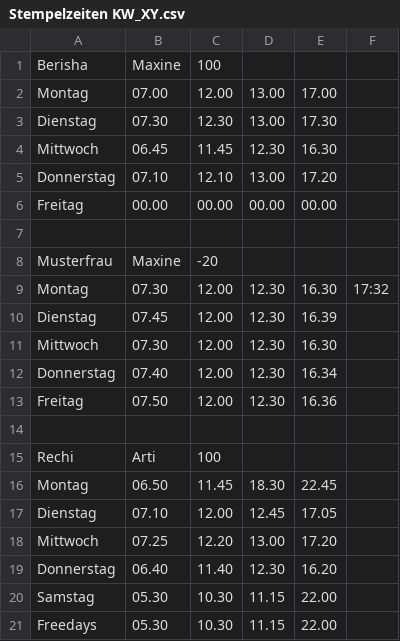
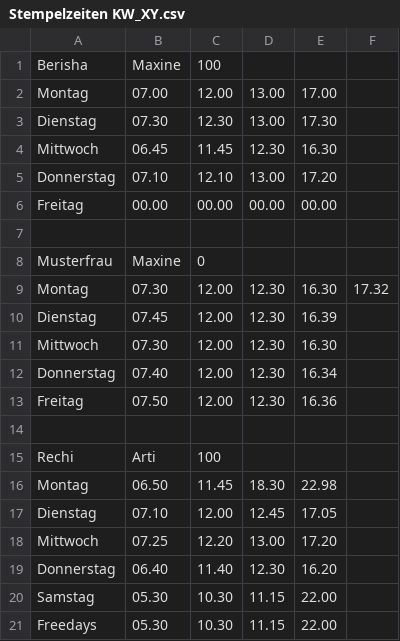
Before and after one commit to M-Abdiu/My-Project-DEV-Container-included-, a CSV file: Data/Stempelzeiten KW_XY.csv, drawn as a sheet.

```diff
--- a/Data/Stempelzeiten KW_XY.csv
+++ b/Data/Stempelzeiten KW_XY.csv
@@ -7,4 +7,4 @@ Freitag,00.00,00.00,00.00,00.00
 
-Musterfrau,Maxine,-20
-Montag,07.30,12.00,12.30,16.30, 17:32
+Musterfrau,Maxine,0
+Montag,07.30,12.00,12.30,16.30, 17.32
 Dienstag,07.45,12.00,12.30,16.39
@@ -15,3 +15,3 @@ Freitag,07.50,12.00,12.30,16.36
 Rechi,Arti,100
-Montag,06.50,11.45,18.30,22.45
+Montag,06.50,11.45,18.30,22.98
 Dienstag,07.10,12.00,12.45,17.05
```
Also changed, not shown: 2 other files.
